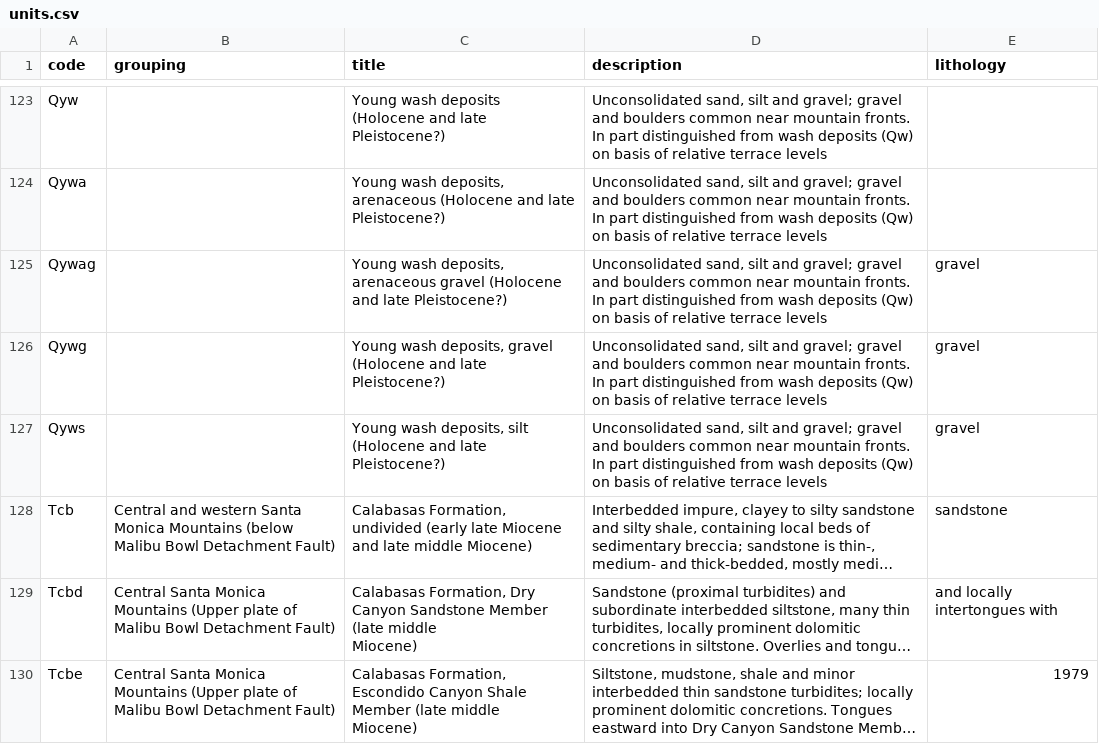
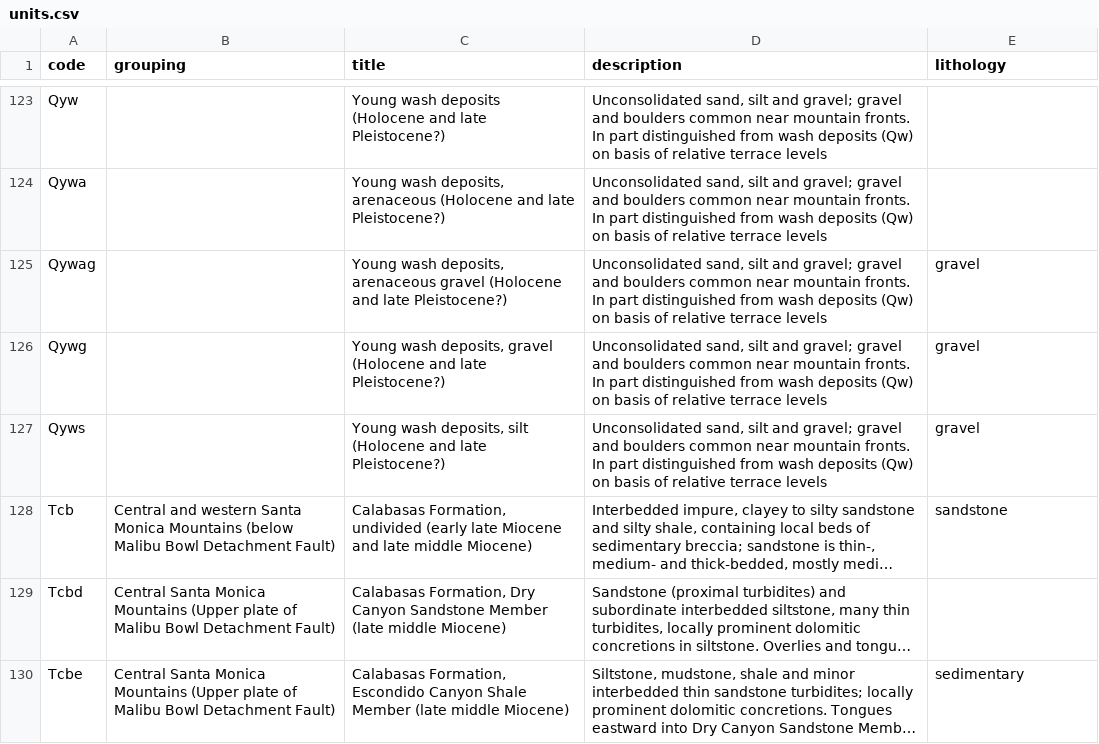
Before and after one commit to kueda/underfoot, a CSV file: sources/of2005_1019/units.csv, drawn as a sheet; only a part is shown, gaps mark what is left out; long unchanged cells end in …; ↵ is a line break in a cell; the diff covers the shown part only; the diff names each change by its address in the sheet, - before the commit and + after, or states it on an @@ line.

Commit message:
Fixed up problems in LA units file

```diff
--- a/sources/of2005_1019/units.csv
+++ b/sources/of2005_1019/units.csv
-C129 (title): …middle ↵ Miocene)
+C129 (title): …middle Miocene)
-E129 (lithology): and locally intertongues with
+E129 (lithology): (empty)
-C130 (title): …middle ↵ Miocene)
+C130 (title): …middle Miocene)
-E130 (lithology): 1979
+E130 (lithology): sedimentary
```
Also changed, not shown: 5 edited cells elsewhere in this file.
